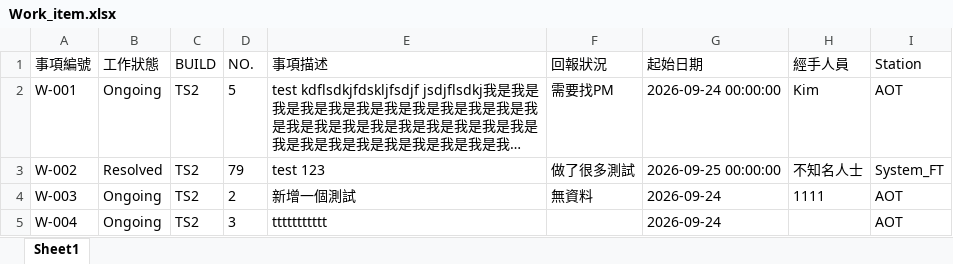
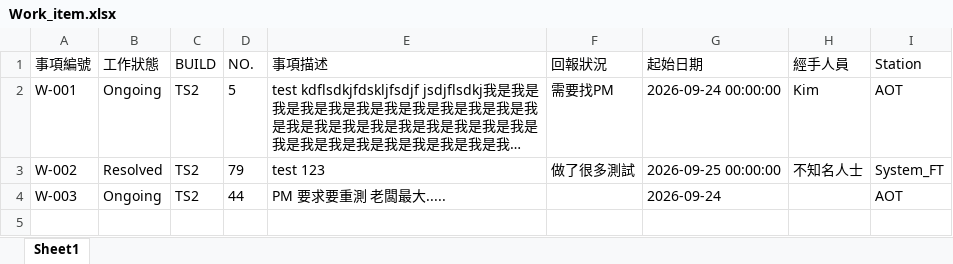
Before and after one commit to Kim-SWRD/Chameleon_test, an Excel workbook: Work_item.xlsx, sheet Sheet1, drawn as a sheet; long unchanged cells end in …; values as stored, in another font and other column widths than the file's, no borders; the diff names each change by its address in the sheet, - before the commit and + after, or states it on an @@ line.

Commit message:
Add new work item W-003 via Streamlit

```diff
--- a/Work_item.xlsx (sheet Sheet1)
+++ b/Work_item.xlsx (sheet Sheet1)
-D4 (NO.): 2
+D4 (NO.): 44
-E4 (事項描述): 新增一個測試
+E4 (事項描述): PM 要求要重測 老闆最大.....
-F4 (回報狀況): 無資料
+F4 (回報狀況): (empty)
-H4 (經手人員): 1111
+H4 (經手人員): (empty)
-row 5: W-004 | Ongoing | TS2 | 3 | ttttttttttt |  | 2026-09-24 |  | AOT
```
